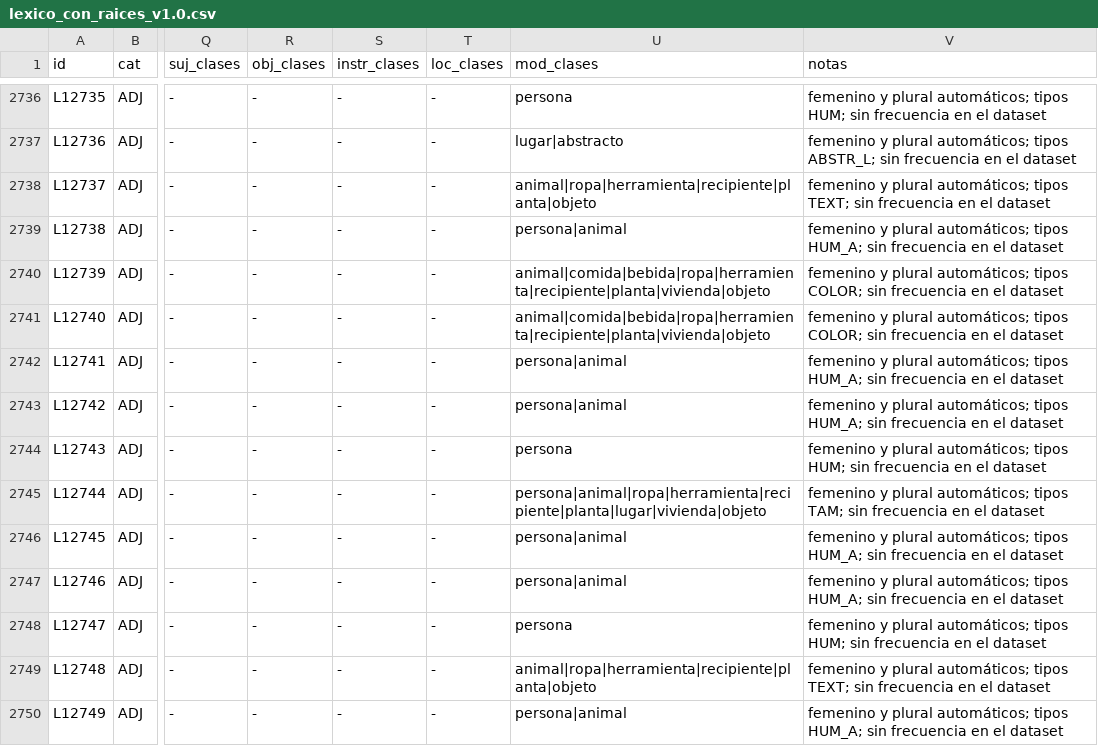
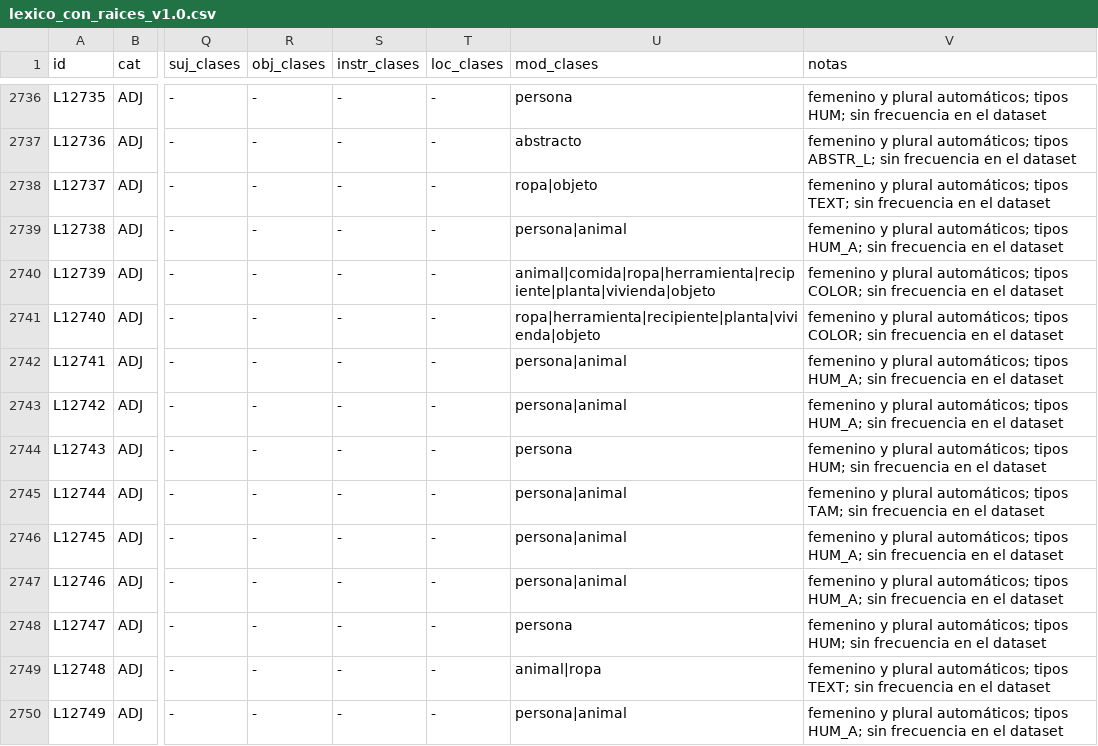
Before and after one commit to Danilepez/Synthetic_Dataset, a CSV file: data/lexicon/lexico_con_raices_v1.0.csv, drawn as a sheet; only a part is shown, gaps mark what is left out; the diff covers the shown part only; the diff names each change by its address in the sheet, - before the commit and + after, or states it on an @@ line.

Commit message:
feat(dataset): v1.1.2_300k con capa de realismo (301.787 pares) y páginas de avances
- data/synthetic/v1.1.2_300k/: 301.787 pares (360.000 ideas pedidas, 586 de
  cobertura, 58.799 duplicados descartados). 0 errores E en V01-V31; V30 =
  49,5 %. TSV de modo B y A, JSONL comprimido, informe y README.
- notebook: V26 (5 verbos sin objeto cuya 3.a persona coincidía con un nombre
  o adjetivo salen del muestreo); el detalle de cada par se recalcula en la
  verificación en vez de guardarse (300k caben en 12 GB); N_PARES = 360.000.
- lexico_con_raices_v1.0.csv: mismas raíces que dev/mazen; solo cambian las
  columnas de clases revisadas.
- docs/avances/: páginas HTML para mostrar el dataset de 100k y el de 300k.
- README: sección de la rama dev/Camilo.

```diff
--- a/data/lexicon/lexico_con_raices_v1.0.csv
+++ b/data/lexicon/lexico_con_raices_v1.0.csv
-U2737 (mod_clases): lugar|abstracto
+U2737 (mod_clases): abstracto
-U2738 (mod_clases): animal|ropa|herramienta|recipiente|planta|objeto
+U2738 (mod_clases): ropa|objeto
-U2740 (mod_clases): animal|comida|bebida|ropa|herramienta|recipiente|planta|vivienda|objeto
+U2740 (mod_clases): animal|comida|ropa|herramienta|recipiente|planta|vivienda|objeto
-U2741 (mod_clases): animal|comida|bebida|ropa|herramienta|recipiente|planta|vivienda|objeto
+U2741 (mod_clases): ropa|herramienta|recipiente|planta|vivienda|objeto
-U2745 (mod_clases): persona|animal|ropa|herramienta|recipiente|planta|lugar|vivienda|objeto
+U2745 (mod_clases): persona|animal
-U2749 (mod_clases): animal|ropa|herramienta|recipiente|planta|objeto
+U2749 (mod_clases): animal|ropa
```
Also changed, not shown: 143 edited cells elsewhere in this file, 9 other files.
